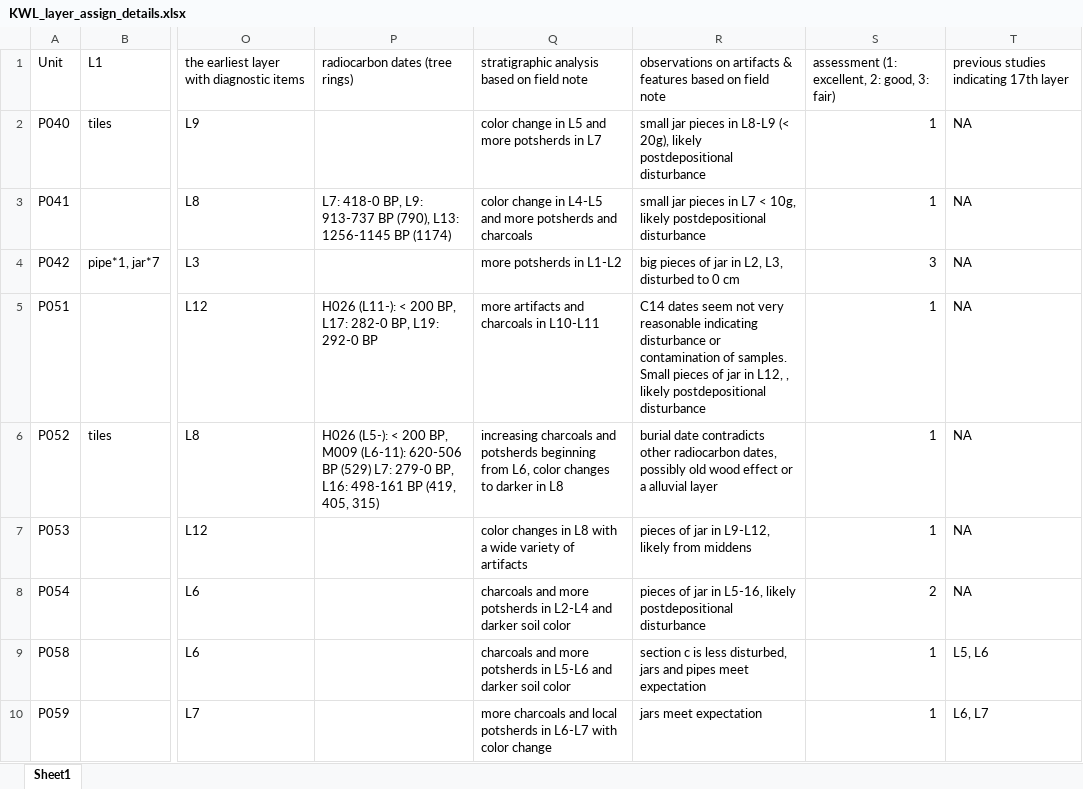
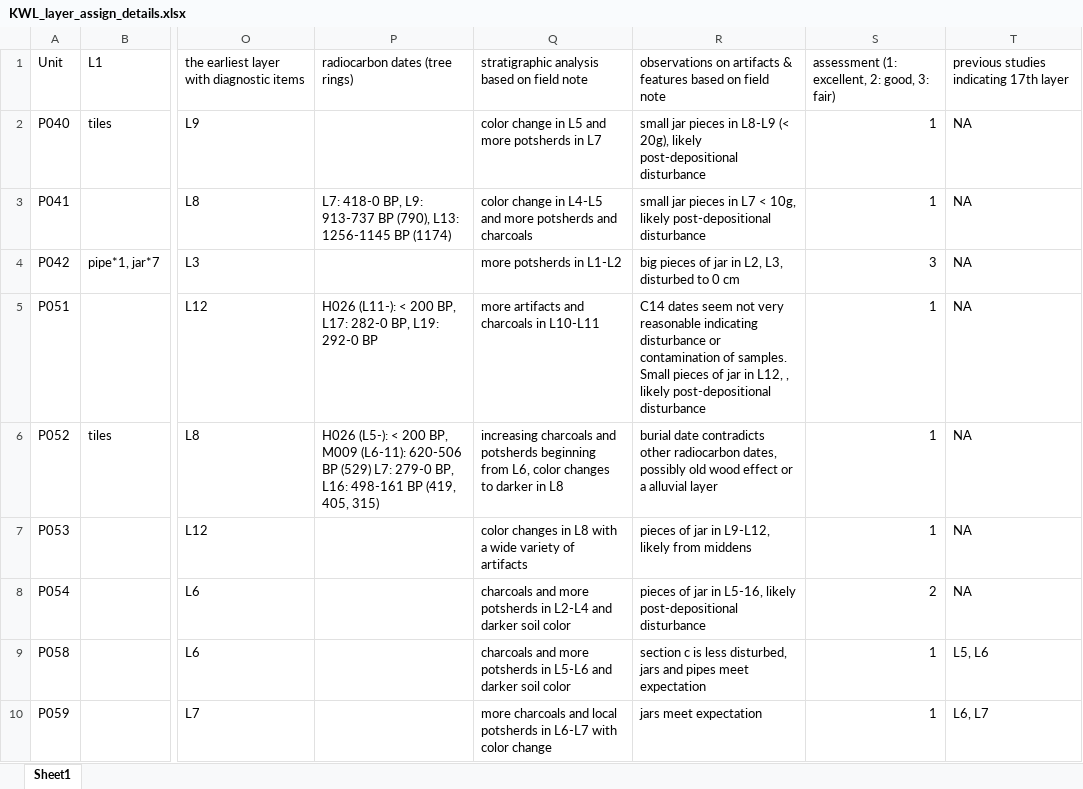
Before and after one commit to LiYingWang/kwl-ornaments, an Excel workbook: analysis/data/Supplementary_Online_Materials/KWL_layer_assign_details.xlsx, sheet Sheet1, drawn as a sheet; only a part is shown, gaps mark what is left out; values as stored, in another font and other column widths than the file's, no borders; the diff covers the shown part only; the diff names each change by its address in the sheet, - before the commit and + after, or states it on an @@ line.

Commit message:
added hyphen for post- , and the meaning for H and M in document

```diff
--- a/analysis/data/Supplementary_Online_Materials/KWL_layer_assign_details.xlsx (sheet Sheet1)
+++ b/analysis/data/Supplementary_Online_Materials/KWL_layer_assign_details.xlsx (sheet Sheet1)
-R2: …20g), likely postdepositional disturbance
+R2: …20g), likely post-depositional disturbance
-R3: …10g, likely postdepositional disturbance
+R3: …10g, likely post-depositional disturbance
-R5: …, likely postdepositional disturbance
+R5: …, likely post-depositional disturbance
-R8: …L5-16, likely postdepositional disturbance
+R8: …L5-16, likely post-depositional disturbance
```
Also changed, not shown: 11 edited cells elsewhere in this sheet, 2 other files.
